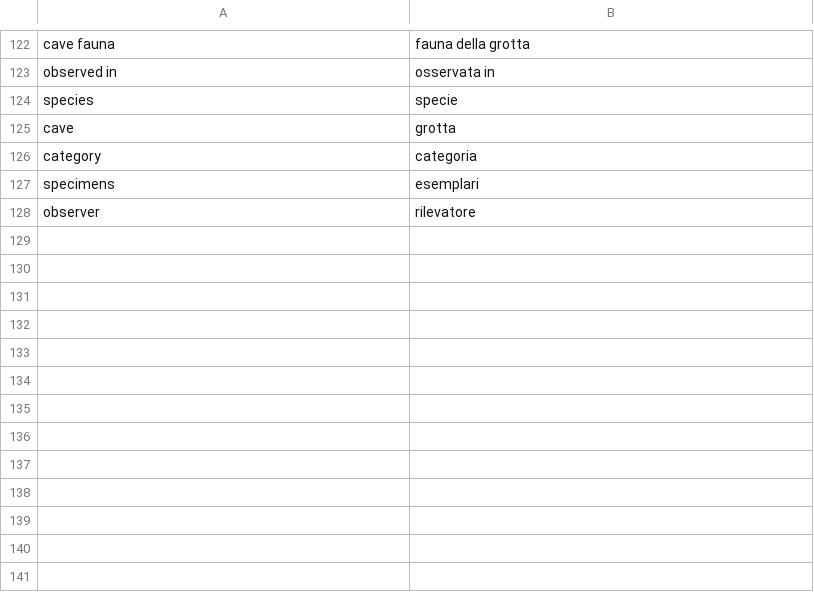
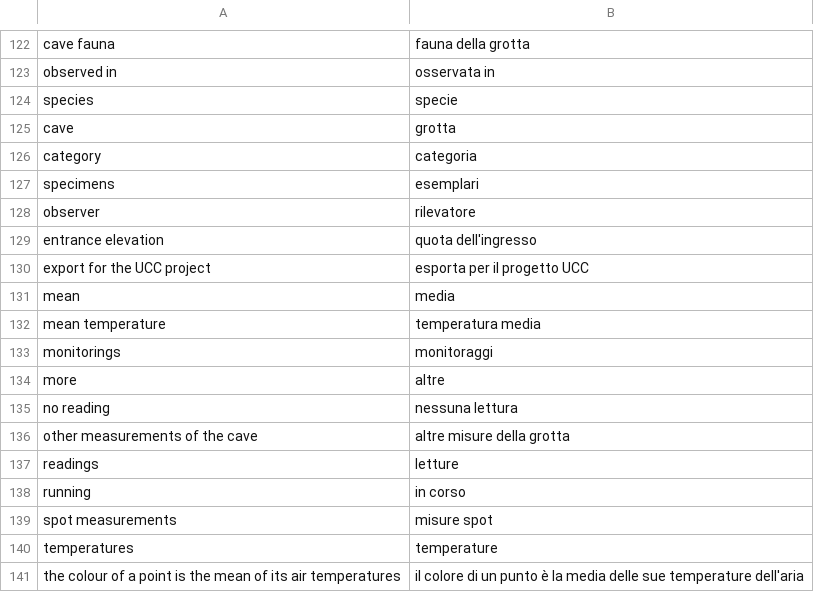
Before and after one commit to speleoalex/openkis, a CSV file: extra/openkis/languages/it/lang.csv, drawn as a sheet; only a part is shown, gaps mark what is left out; the diff names each change by its address in the sheet, - before the commit and + after, or states it on an @@ line.

Commit message:
temperatures: underground temperature measurements (UCC project sheets)
Section temperatures (table ctl_temperatures): one record per measurement
point, a spot reading or a data logger monitoring of the air, water or rock
of a cave, after the two data sheets of the UCC project (Underground
Climate Change). Computed name, sort date and visibility inherited from the
cave (openkis_UpdateTemperatures); card on the cave sheet; map layer
"Temperature" (OPS_Map.addTemperaturesLayer*, light base layer);
openkis_temperatures.php gives the points in GeoJSON and exports the UCC
sheets (?format=ucc&type=spot|monitoring). See docs/TEMPERATURES.md.
Smoke test: section 6f.

```diff
--- a/extra/openkis/languages/it/lang.csv
+++ b/extra/openkis/languages/it/lang.csv
+row 129: entrance elevation | quota dell'ingresso
+row 130: export for the UCC project | esporta per il progetto UCC
+row 131: mean | media
+row 132: mean temperature | temperatura media
+row 133: monitorings | monitoraggi
+row 134: more | altre
+row 135: no reading | nessuna lettura
+row 136: other measurements of the cave | altre misure della grotta
+row 137: readings | letture
+row 138: running | in corso
+row 139: spot measurements | misure spot
+row 140: temperatures | temperature
+row 141: the colour of a point is the mean of its air temperatures | il colore di un punto è la media delle sue temperature dell'aria
```
Also changed, not shown: 18 other files.
